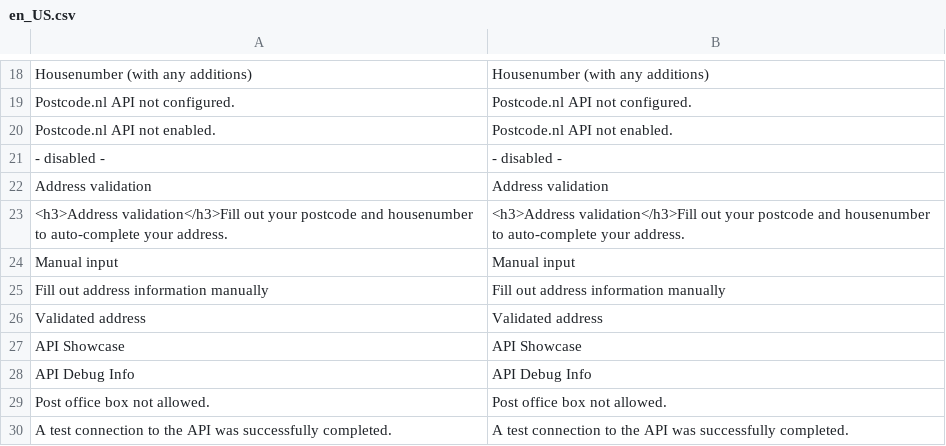
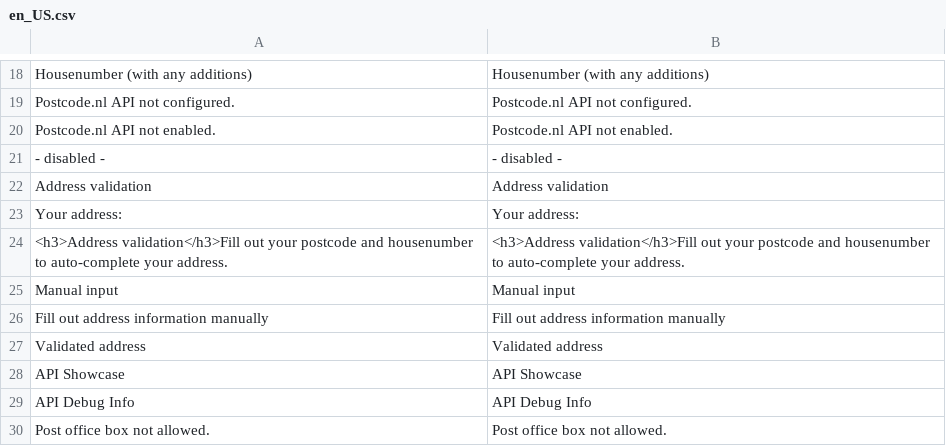
Before and after one commit to wezzco/postcode-m2, a CSV file: i18n/en_US.csv, drawn as a sheet; only a part is shown, gaps mark what is left out; the shorter side is filled out with more unchanged rows; the diff names each change by its address in the sheet, - before the commit and + after, or states it on an @@ line.

```diff
--- a/i18n/en_US.csv
+++ b/i18n/en_US.csv
+row 23: Your address: | Your address:
```
Also changed, not shown: 8 other files.
